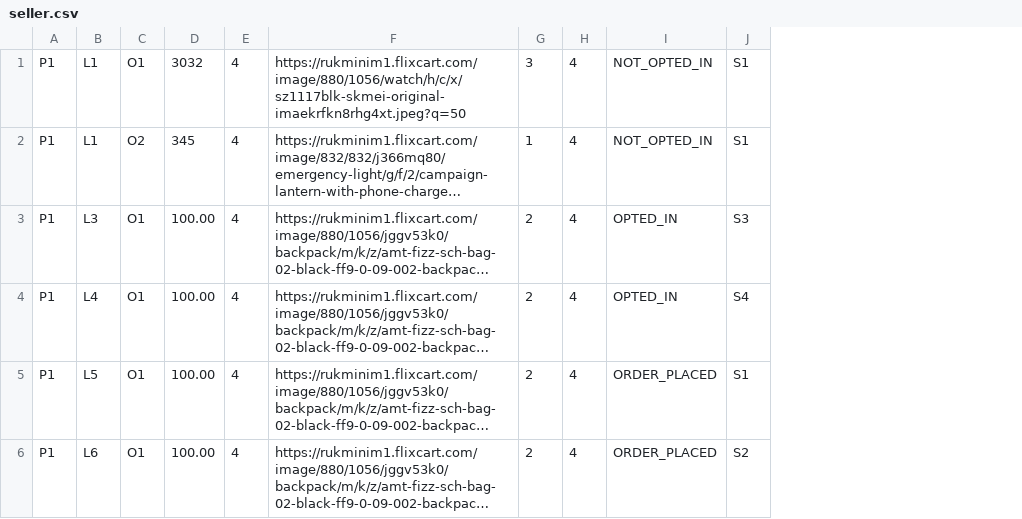
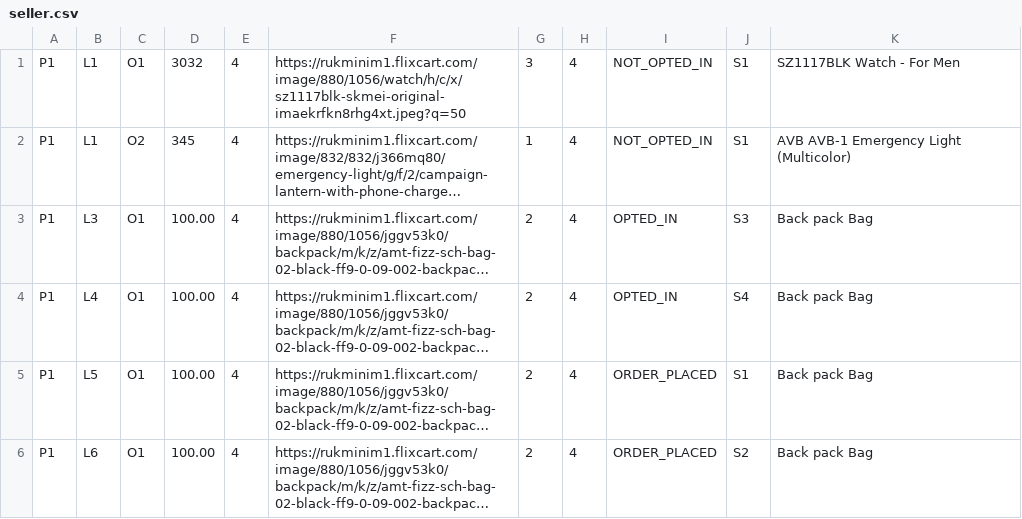
Before and after one commit to kunal-exuberant/malgudi, a CSV file: seller.csv, drawn as a sheet; long unchanged cells end in …; the diff names each change by its address in the sheet, - before the commit and + after, or states it on an @@ line.

```diff
--- a/seller.csv
+++ b/seller.csv
+column K, rows 1-6: SZ1117BLK Watch - For Men | AVB AVB-1 Emergency Light (Multicolor) | Back pack Bag | Back pack Bag | Back pack Bag | Back pack Bag
```
Also changed, not shown: order.csv, 19 other files.
